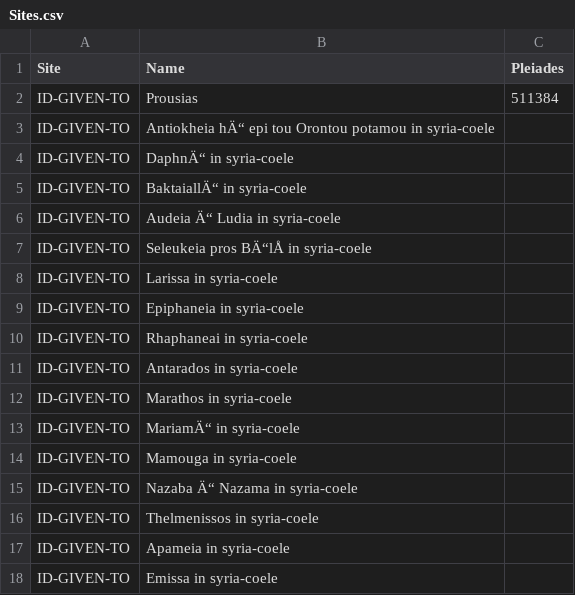
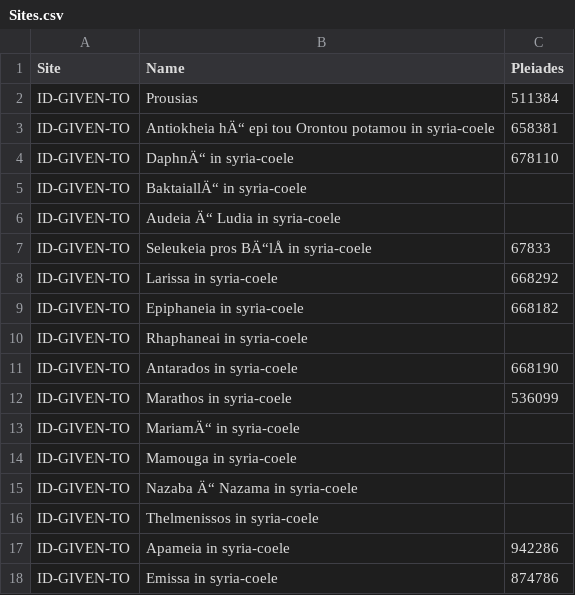
Before and after one commit to dpizza16/Archaelogy-Project-2, a CSV file: Sites.csv, drawn as a sheet; the diff names each change by its address in the sheet, - before the commit and + after, or states it on an @@ line.

Commit message:
Update Sites.csv

```diff
--- a/Sites.csv
+++ b/Sites.csv
-C3 (Pleiades): (empty)
+C3 (Pleiades): 658381
-C4 (Pleiades): (empty)
+C4 (Pleiades): 678110
-C7 (Pleiades): (empty)
+C7 (Pleiades): 67833
-C8 (Pleiades): (empty)
+C8 (Pleiades): 668292
-C9 (Pleiades): (empty)
+C9 (Pleiades): 668182
-C11 (Pleiades): (empty)
+C11 (Pleiades): 668190
-C12 (Pleiades): (empty)
+C12 (Pleiades): 536099
-C17 (Pleiades): (empty)
+C17 (Pleiades): 942286
-C18 (Pleiades): (empty)
+C18 (Pleiades): 874786
```
